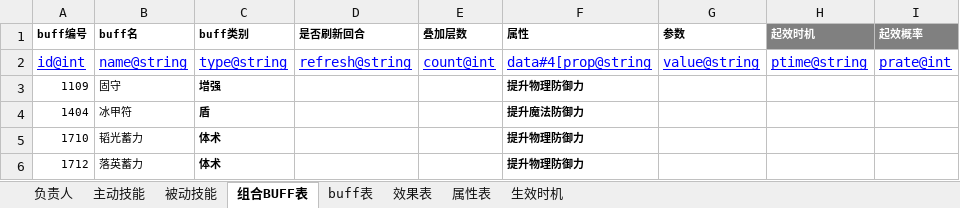
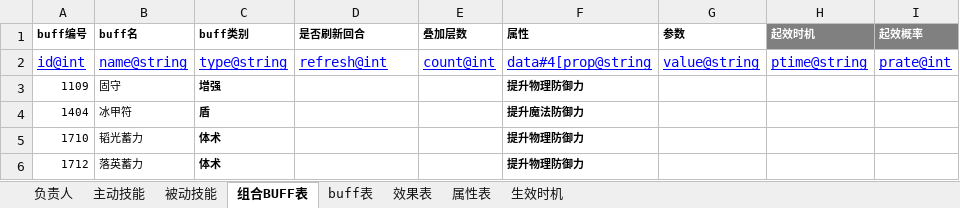
Before and after one commit to hw233/lolita_son, an Excel workbook: tool/table/table/skill.xlsx, sheet 组合BUFF表, drawn as a sheet; only a part is shown; values as stored, in another font and other column widths than the file's, no borders; the diff names each change by its address in the sheet, - before the commit and + after, or states it on an @@ line.

```diff
--- a/tool/table/table/skill.xlsx (sheet 组合BUFF表)
+++ b/tool/table/table/skill.xlsx (sheet 组合BUFF表)
-D2 (是否刷新回合): refresh@string
+D2 (是否刷新回合): refresh@int
```
Also changed, not shown: sheet 被动技能, sheet 主动技能, sheet 生效时机, 20 other files.
